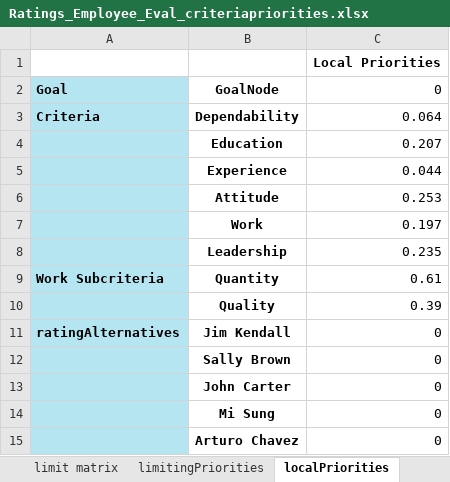
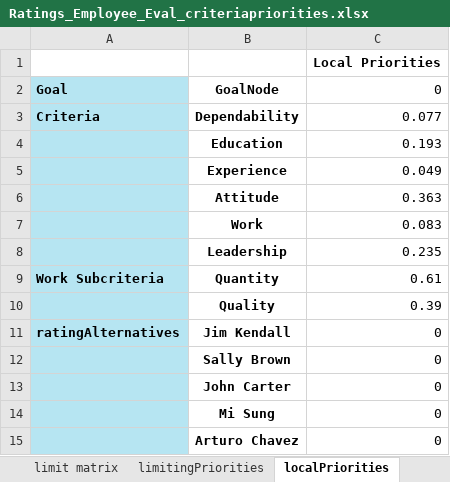
Before and after one commit to CreativeDecisions/AhpAnpLib, an Excel workbook: Examples/AHP_Ratings_Employee_Evaluation/Ratings_Employee_Eval_criteriapriorities.xlsx, sheet localPriorities, drawn as a sheet; values as stored, in another font and other column widths than the file's, no borders; the diff names each change by its address in the sheet, - before the commit and + after, or states it on an @@ line.

```diff
--- a/Examples/AHP_Ratings_Employee_Evaluation/Ratings_Employee_Eval_criteriapriorities.xlsx (sheet localPriorities)
+++ b/Examples/AHP_Ratings_Employee_Evaluation/Ratings_Employee_Eval_criteriapriorities.xlsx (sheet localPriorities)
-C3: 0.064
+C3: 0.077
-C4: 0.207
+C4: 0.193
-C5: 0.044
+C5: 0.049
-C6: 0.253
+C6: 0.363
-C7: 0.197
+C7: 0.083
```
Also changed, not shown: sheet pairwise_comp, sheet limitingPriorities, sheet limit matrix, sheet supermatrix, Examples/AHP_Ratings_Employee_Evaluation/Ratings_Employee_Eval_empty.xlsx, Examples/AHP_Ratings_Employee_Evaluation/Ratings_Employee_Eval_ratingsresults.xlsx, 6 other files.
